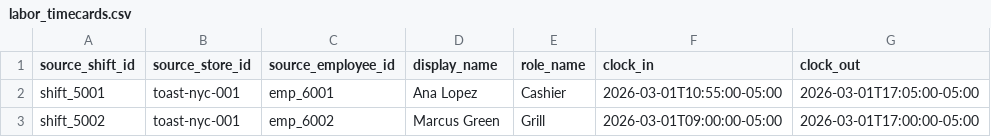
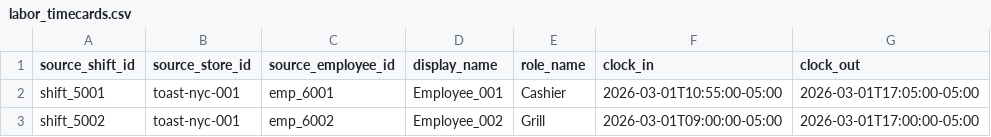
Before and after one commit to BenAppleDev/clave-qsr-intake-mvp, a CSV file: qsr_intake_mvp/sample_data/raw/labor_timecards.csv, drawn as a sheet; only a part is shown; the diff names each change by its address in the sheet, - before the commit and + after, or states it on an @@ line.

```diff
--- a/qsr_intake_mvp/sample_data/raw/labor_timecards.csv
+++ b/qsr_intake_mvp/sample_data/raw/labor_timecards.csv
-D2 (display_name): Ana Lopez
+D2 (display_name): Employee_001
-D3 (display_name): Marcus Green
+D3 (display_name): Employee_002
```
Also changed, not shown: qsr_intake_mvp/sample_data/raw/inventory_report.csv, 27 other files.
